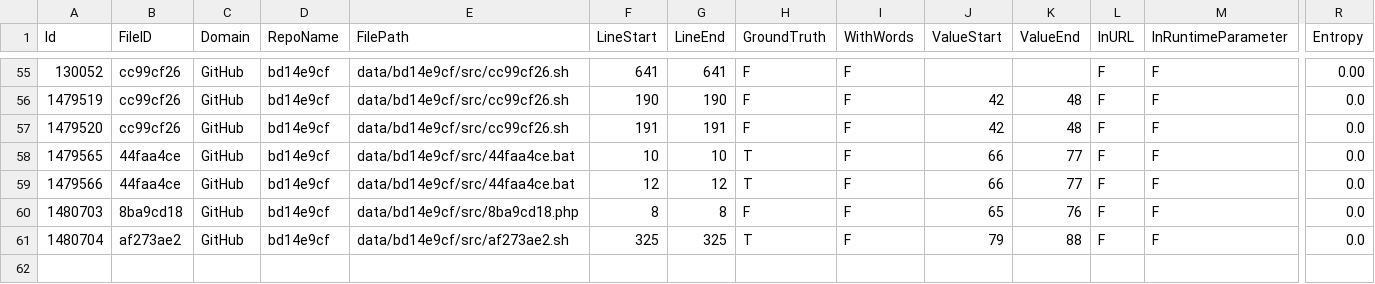
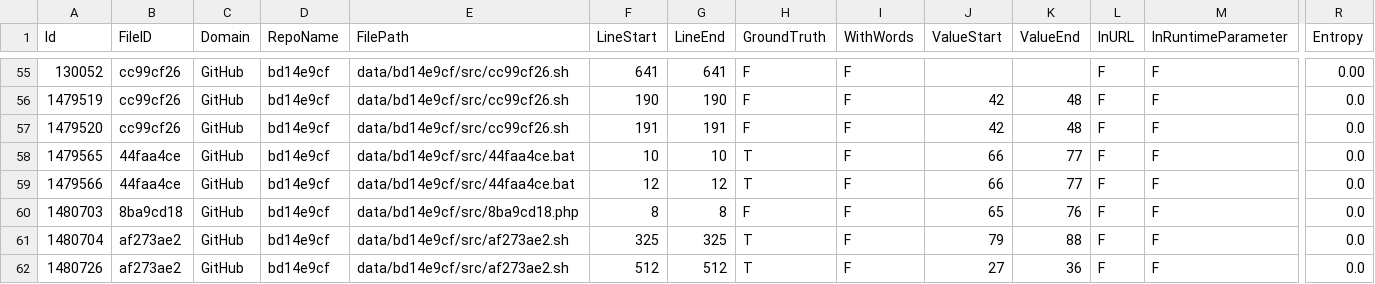
Before and after one commit to Samsung/CredData, a CSV file: meta/bd14e9cf.csv, drawn as a sheet; only a part is shown, gaps mark what is left out; rows hold the shown columns only; the diff names each change by its address in the sheet, - before the commit and + after, or states it on an @@ line.

```diff
--- a/meta/bd14e9cf.csv
+++ b/meta/bd14e9cf.csv
+row 62: 1480726 | af273ae2 | GitHub | bd14e9cf | data/bd14e9cf/src/af273ae2.sh | 512 | 512 | T | F | 27 | 36 | F | F | 0.0
```
Also changed, not shown: meta/0436af4a.csv, meta/0a0d22aa.csv, 1 other file.
